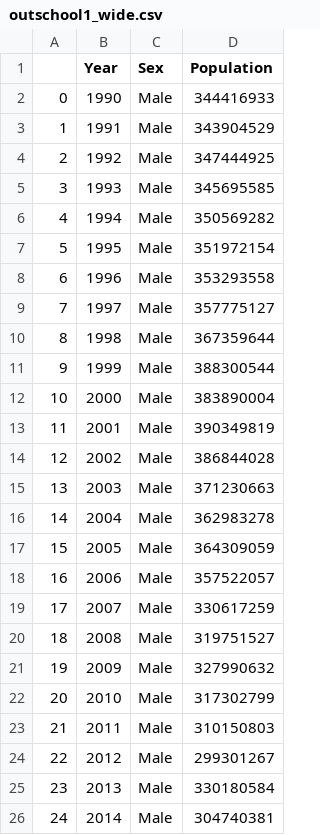
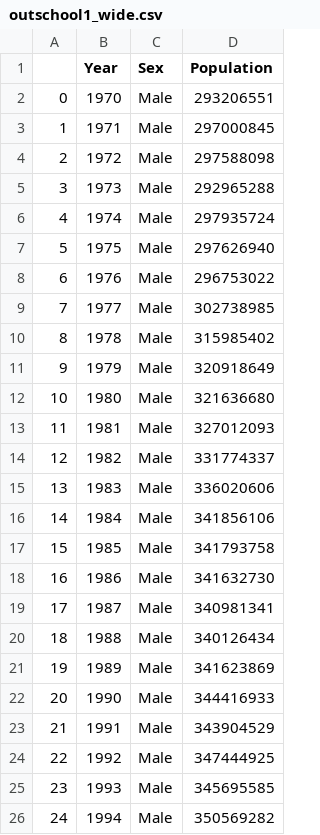
Before and after one commit to Clairinechendra/FIT3179, a CSV file: Edu Data/outschool1_wide.csv, drawn as a sheet; only a part is shown; the shorter side is filled out with more unchanged rows; addresses are those after the commit; the diff covers the shown part only; the diff names each change by its address in the sheet, - before the commit and + after, or states it on an @@ line.

Commit message:
Add files via upload

```diff
--- a/Edu Data/outschool1_wide.csv
+++ b/Edu Data/outschool1_wide.csv
+row 2: 0 | 1970 | Male | 293206551
+row 3: 1 | 1971 | Male | 297000845
+row 4: 2 | 1972 | Male | 297588098
+row 5: 3 | 1973 | Male | 292965288
+row 6: 4 | 1974 | Male | 297935724
+row 7: 5 | 1975 | Male | 297626940
+row 8: 6 | 1976 | Male | 296753022
+row 9: 7 | 1977 | Male | 302738985
+row 10: 8 | 1978 | Male | 315985402
+row 11: 9 | 1979 | Male | 320918649
+row 12: 10 | 1980 | Male | 321636680
+row 13: 11 | 1981 | Male | 327012093
+row 14: 12 | 1982 | Male | 331774337
+row 15: 13 | 1983 | Male | 336020606
+row 16: 14 | 1984 | Male | 341856106
+row 17: 15 | 1985 | Male | 341793758
+row 18: 16 | 1986 | Male | 341632730
+row 19: 17 | 1987 | Male | 340981341
+row 20: 18 | 1988 | Male | 340126434
+row 21: 19 | 1989 | Male | 341623869
@@ column A renumbered from row 22 down @@
```
Also changed, not shown: 20 added rows elsewhere in this file.
